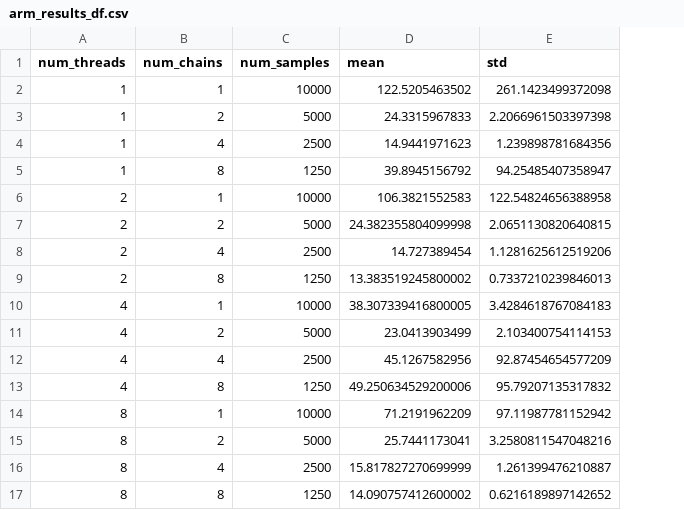
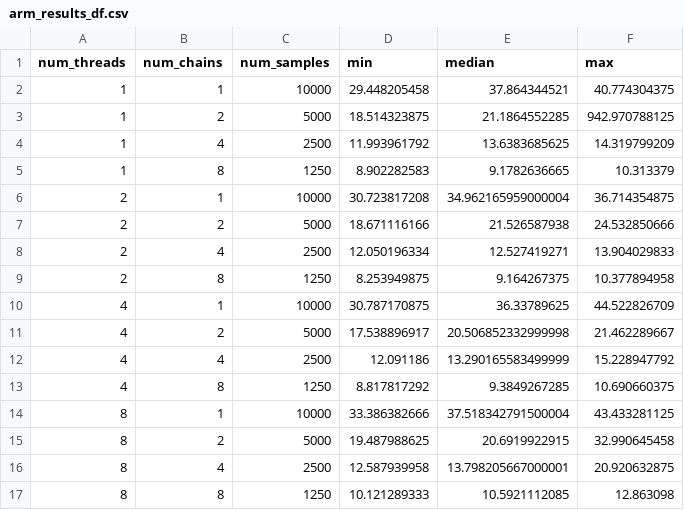
Before and after one commit to StanJulia/DiffEqBayesStan.jl, a CSV file: examples/Fitzhugh-Nagumo/arm_results_df.csv, drawn as a sheet; removed rows and columns are numbered as before the commit, all else as after; the diff names each change by its address in the sheet, - before the commit and + after, or states it on an @@ line.

```diff
--- a/examples/Fitzhugh-Nagumo/arm_results_df.csv
+++ b/examples/Fitzhugh-Nagumo/arm_results_df.csv
-column D (mean), rows 2-17: 122.5205463502 | 24.3315967833 | 14.9441971623 | 39.8945156792 | 106.3821552583 | 24.382355804099998 | 14.727389454 | 13.383519245800002 | 38.307339416800005 | 23.0413903499 | 45.1267582956 | 49.250634529200006 | 71.2191962209 | 25.7441173041 | 15.817827270699999 | 14.090757412600002
-column E (std), rows 2-17: 261.1423499372098 | 2.2066961503397398 | 1.239898781684356 | 94.25485407358947 | 122.54824656388958 | 2.0651130820640815 | 1.1281625612519206 | 0.7337210239846013 | 3.4284618767084183 | 2.103400754114153 | 92.87454654577209 | 95.79207135317832 | 97.11987781152942 | 3.2580811547048216 | 1.261399476210887 | 0.6216189897142652
+column D (min), rows 2-17: 29.448205458 | 18.514323875 | 11.993961792 | 8.902282583 | 30.723817208 | 18.671116166 | 12.050196334 | 8.253949875 | 30.787170875 | 17.538896917 | 12.091186 | 8.817817292 | 33.386382666 | 19.487988625 | 12.587939958 | 10.121289333
+column E (median), rows 2-17: 37.864344521 | 21.1864552285 | 13.6383685625 | 9.1782636665 | 34.962165959000004 | 21.526587938 | 12.527419271 | 9.164267375 | 36.33789625 | 20.506852332999998 | 13.290165583499999 | 9.3849267285 | 37.518342791500004 | 20.6919922915 | 13.798205667000001 | 10.5921112085
+column F (max), rows 2-17: 40.774304375 | 942.970788125 | 14.319799209 | 10.313379 | 36.714354875 | 24.532850666 | 13.904029833 | 10.377894958 | 44.522826709 | 21.462289667 | 15.228947792 | 10.690660375 | 43.433281125 | 32.990645458 | 20.920632875 | 12.863098
```
Also changed, not shown: 2 other files.
